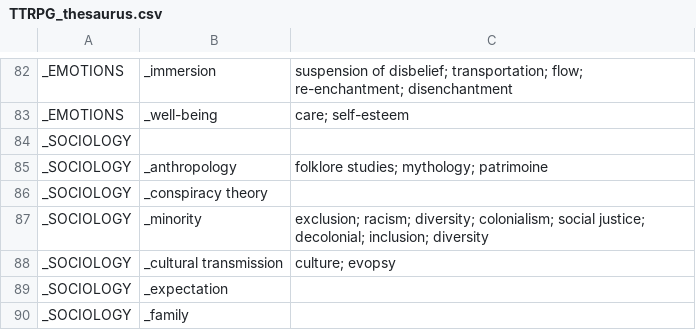
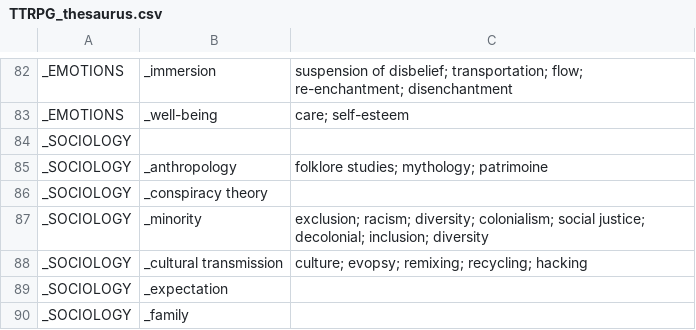
Before and after one commit to pmartinolli/MyThesaurus, a CSV file: ThesaurusBuilder/TTRPG_thesaurus.csv, drawn as a sheet; only a part is shown, gaps mark what is left out.

Commit message:
Update TTRPG_thesaurus.csv

```diff
--- a/ThesaurusBuilder/TTRPG_thesaurus.csv
+++ b/ThesaurusBuilder/TTRPG_thesaurus.csv
@@ -87,3 +87,3 @@ _SOCIOLOGY,_conspiracy theory,
 _SOCIOLOGY,_minority,exclusion; racism; diversity; colonialism; social justice; decolonial; inclusion; diversity
-_SOCIOLOGY,_cultural transmission,culture; evopsy
+_SOCIOLOGY,_cultural transmission,culture; evopsy; remixing; recycling; hacking
 _SOCIOLOGY,_expectation,
```
